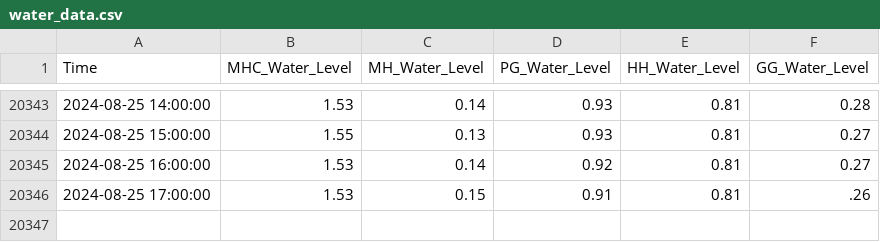
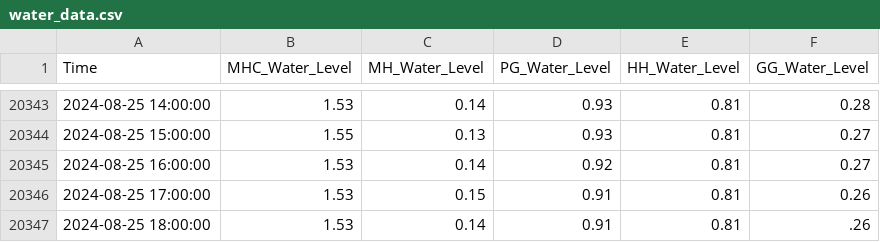
Before and after one commit to keep-asdf/streamlit, a CSV file: data/water_data.csv, drawn as a sheet; only a part is shown, gaps mark what is left out.

```diff
--- a/data/water_data.csv
+++ b/data/water_data.csv
@@ -20345,2 +20345,3 @@ Time,MHC_Water_Level,MH_Water_Level,PG_Water_Level,HH_Water_Level,GG_Water_Level
 2024-08-25 16:00:00,1.53,0.14,0.92,0.81,0.27
-2024-08-25 17:00:00,1.53,0.15,0.91,0.81,.26
+2024-08-25 17:00:00,1.53,0.15,0.91,0.81,0.26
+2024-08-25 18:00:00,1.53,0.14,0.91,0.81,.26
```
Also changed, not shown: data/true_pred_with_CI.csv, 1 other file.
